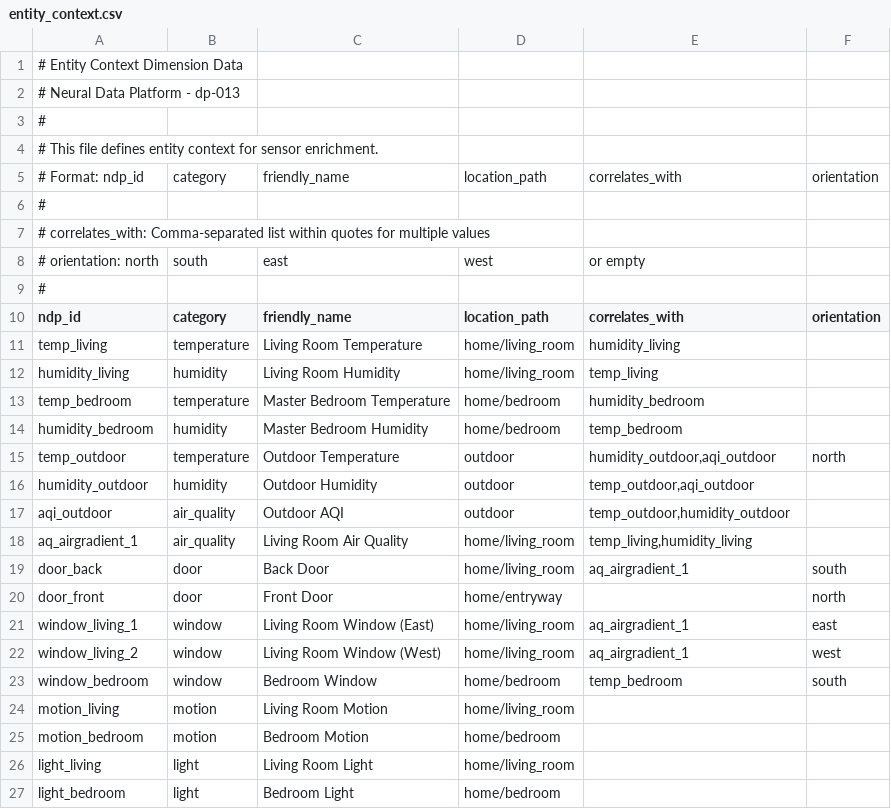
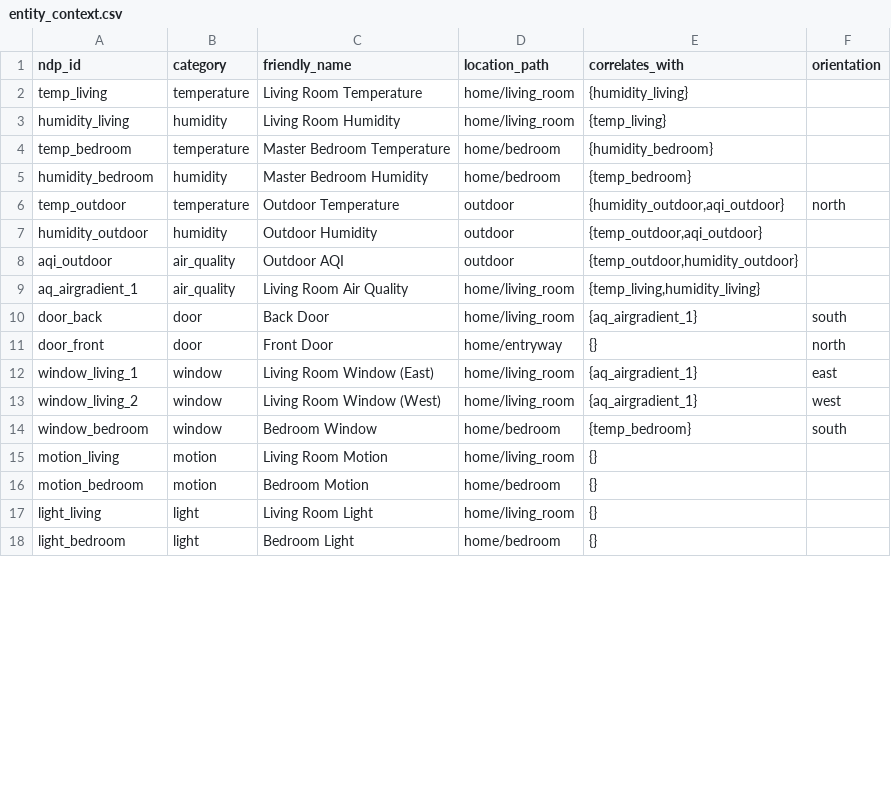
Before and after one commit to dug-21/neural-data-platform, a CSV file: data/dimensions/entity_context.csv, drawn as a sheet; only a part is shown; the diff covers the shown part only.

```diff
--- a/data/dimensions/entity_context.csv
+++ b/data/dimensions/entity_context.csv
@@ -1,27 +1,18 @@
-# Entity Context Dimension Data
-# Neural Data Platform - dp-013
-#
-# This file defines entity context for sensor enrichment.
-# Format: ndp_id,category,friendly_name,location_path,correlates_with,orientation
-#
-# correlates_with: Comma-separated list within quotes for multiple values
-# orientation: north, south, east, west, or empty
-#
 ndp_id,category,friendly_name,location_path,correlates_with,orientation
-temp_living,temperature,Living Room Temperature,home/living_room,humidity_living,
-humidity_living,humidity,Living Room Humidity,home/living_room,temp_living,
-temp_bedroom,temperature,Master Bedroom Temperature,home/bedroom,humidity_bedroom,
-humidity_bedroom,humidity,Master Bedroom Humidity,home/bedroom,temp_bedroom,
-temp_outdoor,temperature,Outdoor Temperature,outdoor,"humidity_outdoor,aqi_outdoor",north
-humidity_outdoor,humidity,Outdoor Humidity,outdoor,"temp_outdoor,aqi_outdoor",
-aqi_outdoor,air_quality,Outdoor AQI,outdoor,"temp_outdoor,humidity_outdoor",
-aq_airgradient_1,air_quality,Living Room Air Quality,home/living_room,"temp_living,humidity_living",
-door_back,door,Back Door,home/living_room,aq_airgradient_1,south
-door_front,door,Front Door,home/entryway,,north
-window_living_1,window,Living Room Window (East),home/living_room,aq_airgradient_1,east
-window_living_2,window,Living Room Window (West),home/living_room,aq_airgradient_1,west
-window_bedroom,window,Bedroom Window,home/bedroom,temp_bedroom,south
-motion_living,motion,Living Room Motion,home/living_room,,
-motion_bedroom,motion,Bedroom Motion,home/bedroom,,
-light_living,light,Living Room Light,home/living_room,,
-light_bedroom,light,Bedroom Light,home/bedroom,,
+temp_living,temperature,Living Room Temperature,home/living_room,{humidity_living},
+humidity_living,humidity,Living Room Humidity,home/living_room,{temp_living},
+temp_bedroom,temperature,Master Bedroom Temperature,home/bedroom,{humidity_bedroom},
+humidity_bedroom,humidity,Master Bedroom Humidity,home/bedroom,{temp_bedroom},
+temp_outdoor,temperature,Outdoor Temperature,outdoor,"{humidity_outdoor,aqi_outdoor}",north
+humidity_outdoor,humidity,Outdoor Humidity,outdoor,"{temp_outdoor,aqi_outdoor}",
+aqi_outdoor,air_quality,Outdoor AQI,outdoor,"{temp_outdoor,humidity_outdoor}",
+aq_airgradient_1,air_quality,Living Room Air Quality,home/living_room,"{temp_living,humidity_living}",
+door_back,door,Back Door,home/living_room,{aq_airgradient_1},south
+door_front,door,Front Door,home/entryway,{},north
+window_living_1,window,Living Room Window (East),home/living_room,{aq_airgradient_1},east
+window_living_2,window,Living Room Window (West),home/living_room,{aq_airgradient_1},west
+window_bedroom,window,Bedroom Window,home/bedroom,{temp_bedroom},south
+motion_living,motion,Living Room Motion,home/living_room,{},
+motion_bedroom,motion,Bedroom Motion,home/bedroom,{},
+light_living,light,Living Room Light,home/living_room,{},
+light_bedroom,light,Bedroom Light,home/bedroom,{},
```
Also changed, not shown: 3 edited cells elsewhere in this file.
